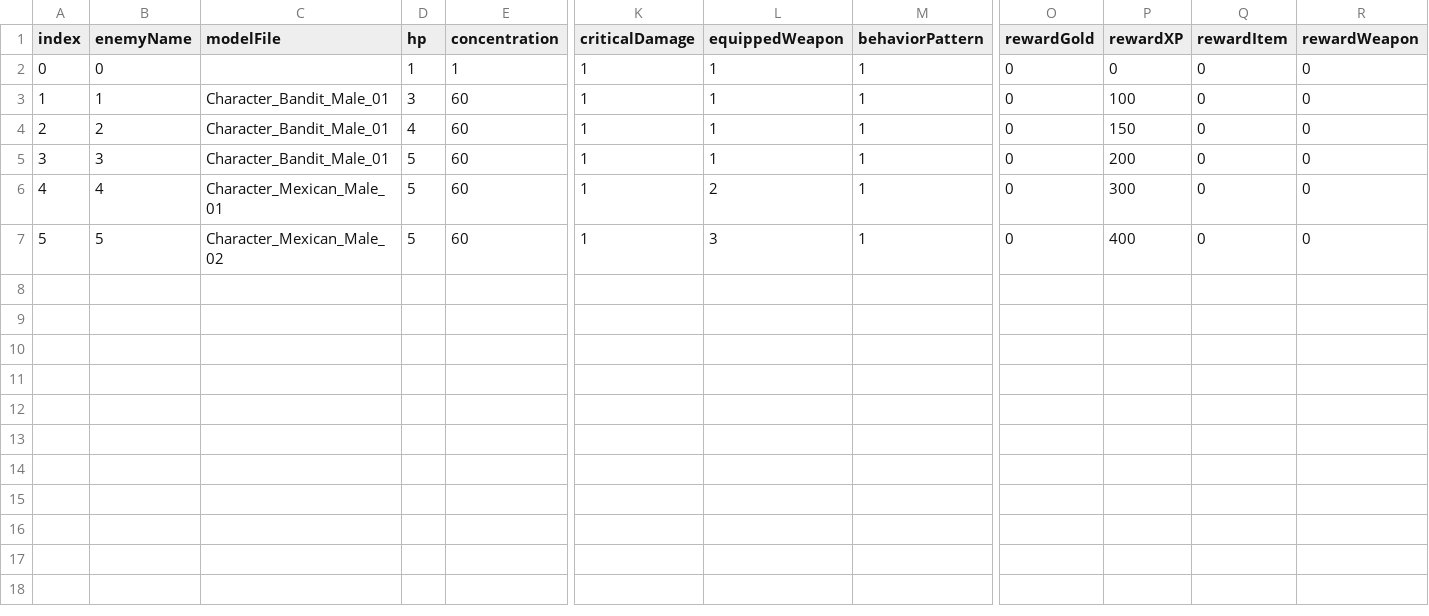
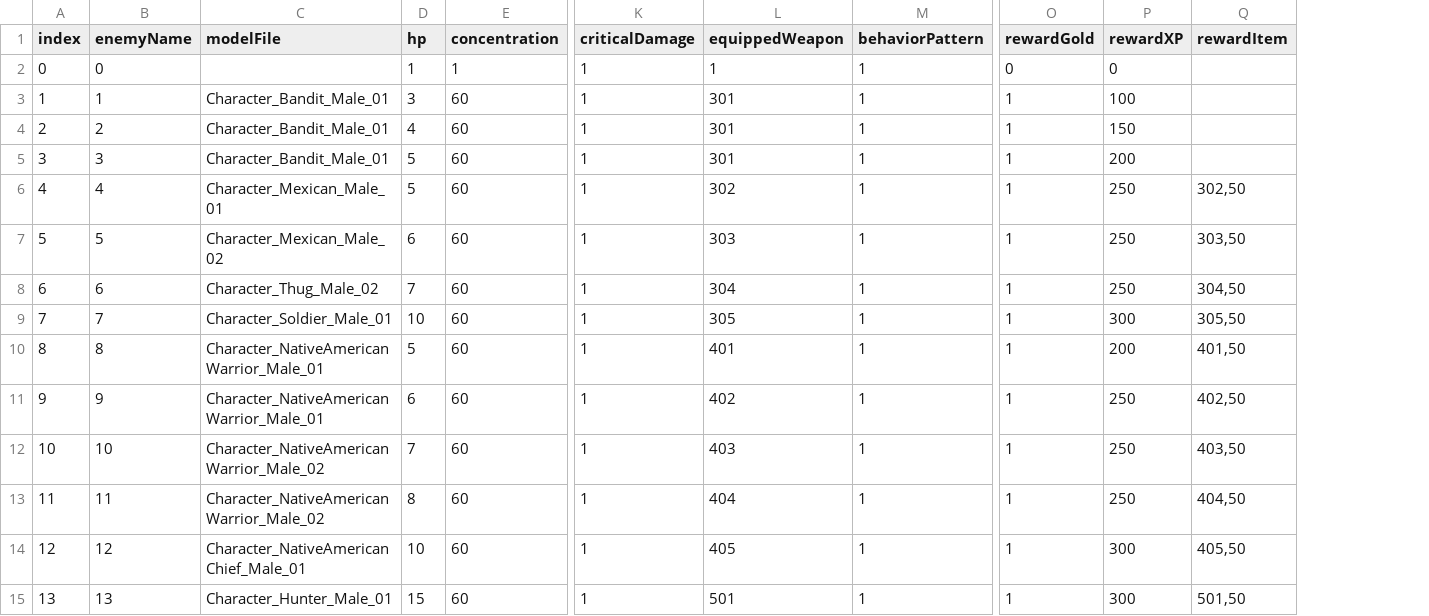
Before and after one commit to OruteZ/Project-H9, a CSV file: Assets/Resources/Files/EnemyTable.csv, drawn as a sheet; only a part is shown, gaps mark what is left out; removed rows and columns are numbered as before the commit, all else as after; rows hold the shown columns only; the diff names each change by its address in the sheet, - before the commit and + after, or states it on an @@ line.

Commit message:
Enemy Table 수정

```diff
--- a/Assets/Resources/Files/EnemyTable.csv
+++ b/Assets/Resources/Files/EnemyTable.csv
-column R (rewardWeapon), rows 2-7: all 0
-Q2:Q5 (rewardItem): 0
+Q2:Q5 (rewardItem): (empty)
-L3:L5 (equippedWeapon): 1
+L3:L5 (equippedWeapon): 301
-O3:O7 (rewardGold): 0
+O3:O7 (rewardGold): 1
-L6 (equippedWeapon): 2
+L6 (equippedWeapon): 302
-P6 (rewardXP): 300
+P6 (rewardXP): 250
-Q6 (rewardItem): 0
+Q6 (rewardItem): 302,50
-D7 (hp): 5
+D7 (hp): 6
-L7 (equippedWeapon): 3
+L7 (equippedWeapon): 303
-P7 (rewardXP): 400
+P7 (rewardXP): 250
-Q7 (rewardItem): 0
+Q7 (rewardItem): 303,50
+row 8: 6 | 6 | Character_Thug_Male_02 | 7 | 60 | 1 | 304 | 1 | 1 | 250 | 304,50
+row 9: 7 | 7 | Character_Soldier_Male_01 | 10 | 60 | 1 | 305 | 1 | 1 | 300 | 305,50
+row 10: 8 | 8 | Character_NativeAmericanWarrior_Male_01 | 5 | 60 | 1 | 401 | 1 | 1 | 200 | 401,50
+row 11: 9 | 9 | Character_NativeAmericanWarrior_Male_01 | 6 | 60 | 1 | 402 | 1 | 1 | 250 | 402,50
+row 12: 10 | 10 | Character_NativeAmericanWarrior_Male_02 | 7 | 60 | 1 | 403 | 1 | 1 | 250 | 403,50
+row 13: 11 | 11 | Character_NativeAmericanWarrior_Male_02 | 8 | 60 | 1 | 404 | 1 | 1 | 250 | 404,50
+row 14: 12 | 12 | Character_NativeAmericanChief_Male_01 | 10 | 60 | 1 | 405 | 1 | 1 | 300 | 405,50
+row 15: 13 | 13 | Character_Hunter_Male_01 | 15 | 60 | 1 | 501 | 1 | 1 | 300 | 501,50
```
Also changed, not shown: Assets/Resources/Files/LinkTable.csv, 2 other files.
